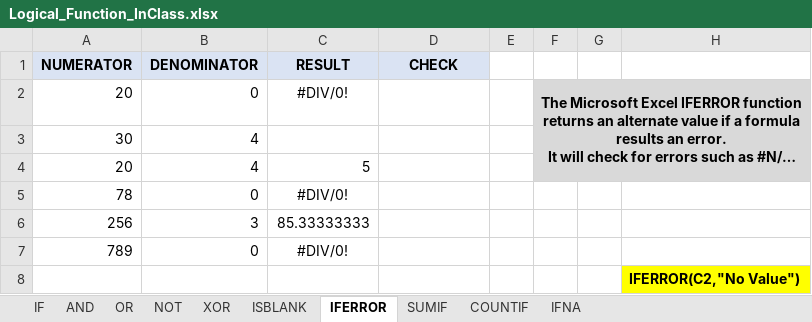
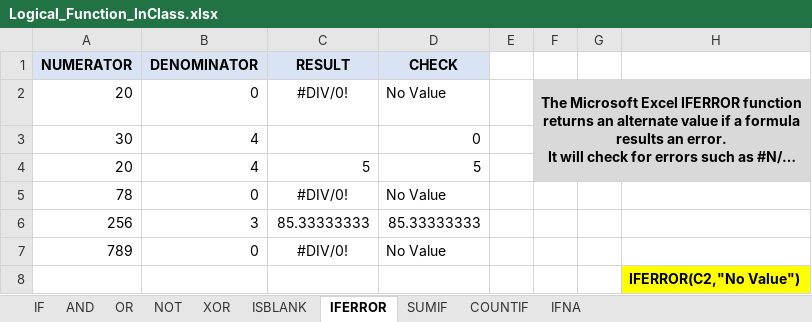
Before and after one commit to MikkoDT/MexEE402_ExcelExcercises, an Excel workbook: Logical_Functions/Logical_Function_InClass.xlsx, sheet IFERROR, drawn as a sheet; long unchanged cells end in …; values as stored, in another font and other column widths than the file's, no borders; the diff names each change by its address in the sheet, - before the commit and + after, or states it on an @@ line.

```diff
--- a/Logical_Functions/Logical_Function_InClass.xlsx (sheet IFERROR)
+++ b/Logical_Functions/Logical_Function_InClass.xlsx (sheet IFERROR)
-D2 (CHECK): (empty)
+D2 (CHECK): No Value
-D3 (CHECK): (empty)
+D3 (CHECK): 0
-D4 (CHECK): (empty)
+D4 (CHECK): 5
-D5 (CHECK): (empty)
+D5 (CHECK): No Value
-D6 (CHECK): (empty)
+D6 (CHECK): 85.33333333
-D7 (CHECK): (empty)
+D7 (CHECK): No Value
```
Also changed, not shown: sheet SUMIF, sheet ISBLANK, sheet IF, sheet NOT, sheet OR, sheet AND, 2 more sheets, formulas that keep their value.
